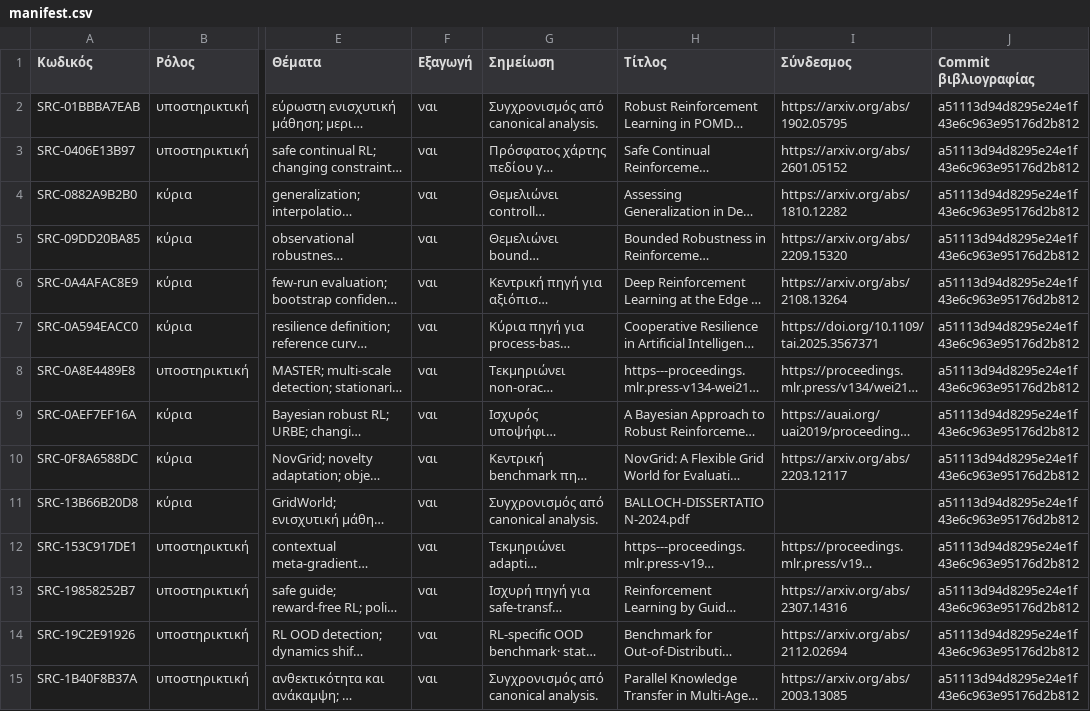
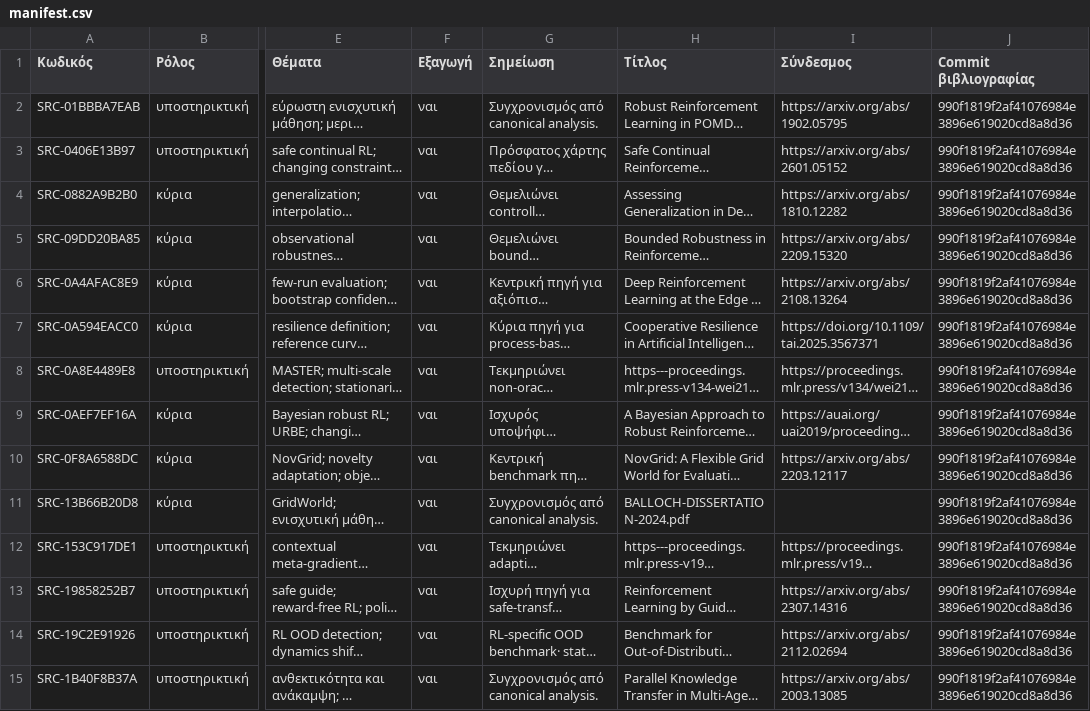
Before and after one commit to MariosGiannakaras/ThesisBibliography, a CSV file: thesis-package/manifest.csv, drawn as a sheet; only a part is shown, gaps mark what is left out; long unchanged cells end in …; the diff covers the shown part only; the diff names each change by its address in the sheet, - before the commit and + after, or states it on an @@ line.

```diff
--- a/thesis-package/manifest.csv
+++ b/thesis-package/manifest.csv
-J2:J15 (Commit βιβλιογραφίας): a51113d94d8295e24e1f43e6c963e95176d2b812
+J2:J15 (Commit βιβλιογραφίας): 990f1819f2af41076984e3896e619020cd8a8d36
```
Also changed, not shown: 96 edited cells elsewhere in this file, catalog/analysis-status.csv, thesis-package/catalog/sources.csv, 6 other files.
